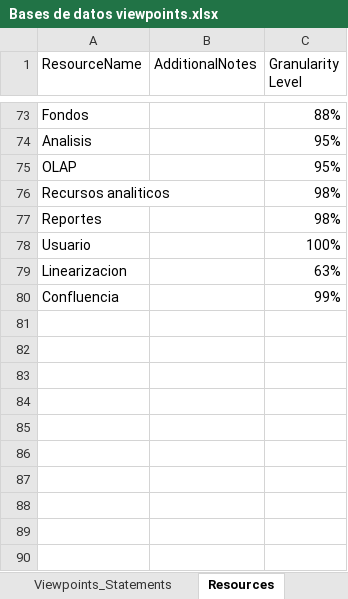
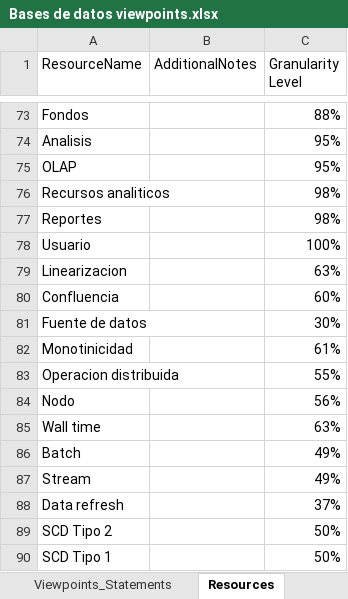
Before and after one commit to CharlieDevel/MyNotes, an Excel workbook: Excels/Bases de datos viewpoints.xlsx, sheet Resources, drawn as a sheet; only a part is shown, gaps mark what is left out; values as stored, in another font and other column widths than the file's, no borders; conditional formats and table styles not drawn; 4 other sheets too large or unreadable and not compared; the diff names each change by its address in the sheet, - before the commit and + after, or states it on an @@ line.

```diff
--- a/Excels/Bases de datos viewpoints.xlsx (sheet Resources)
+++ b/Excels/Bases de datos viewpoints.xlsx (sheet Resources)
-C80 (Granularity Level): 99%
+C80 (Granularity Level): 60%
+row 81: Fuente de datos |  | 30%
+row 82: Monotinicidad |  | 61%
+row 83: Operacion distribuida |  | 55%
+row 84: Nodo |  | 56%
+row 85: Wall time |  | 63%
+row 86: Batch |  | 49%
+row 87: Stream |  | 49%
+row 88: Data refresh |  | 37%
+row 89: SCD Tipo 2 |  | 50%
+row 90: SCD Tipo 1 |  | 50%
```
Also changed, not shown: sheet Viewpoints_Statements, sheet SecondaryToResource, Excels/Autocritica.xlsx, Excels/Viewpoints Agrismart.xlsx, 5 other files.
